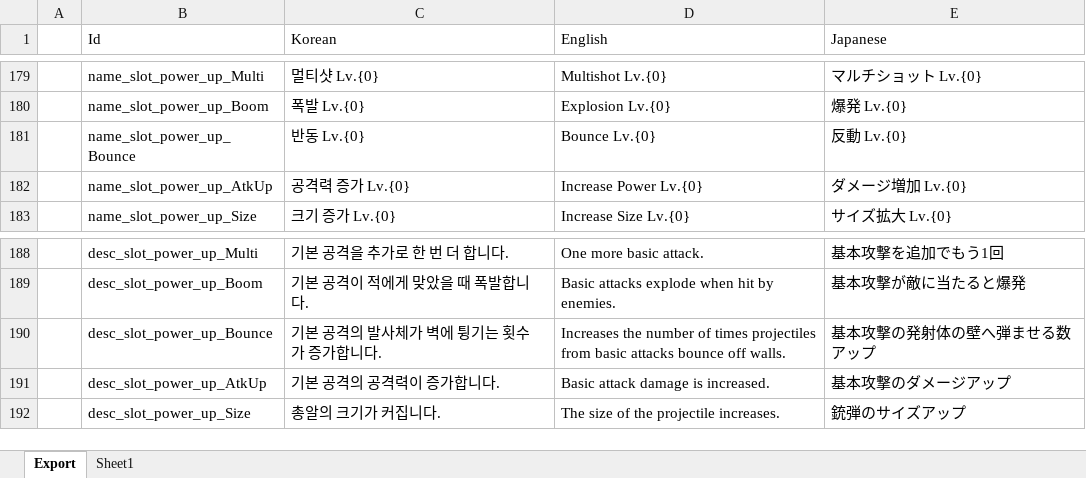
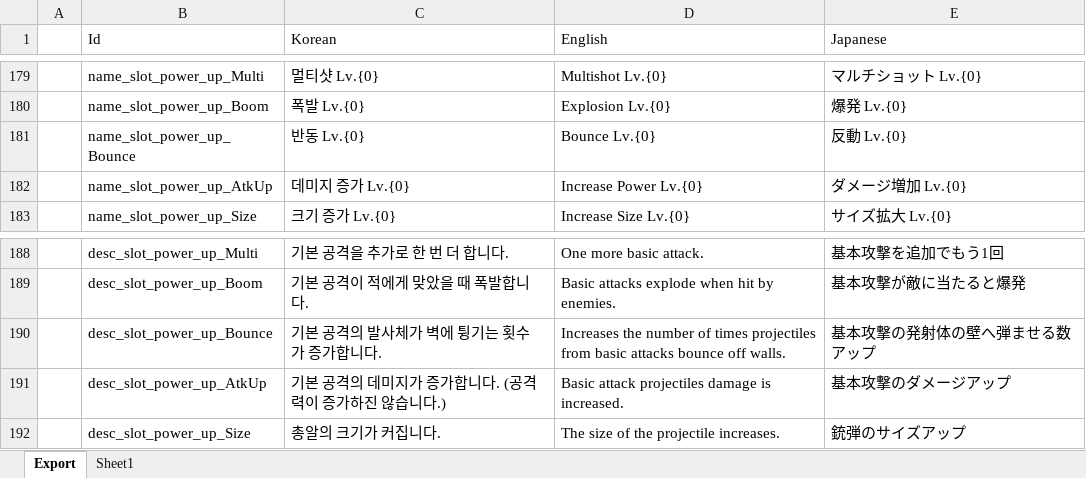
Before and after one commit to BlindBullet/ProjectDF, an Excel workbook: Assets/DataTables~/StringChart.xlsm, sheet Export, drawn as a sheet; only a part is shown, gaps mark what is left out; values as stored, in another font and other column widths than the file's, no borders; charts and pictures not drawn; the diff names each change by its address in the sheet, - before the commit and + after, or states it on an @@ line.

```diff
--- a/Assets/DataTables~/StringChart.xlsm (sheet Export)
+++ b/Assets/DataTables~/StringChart.xlsm (sheet Export)
-C182 (Korean): 공격력 증가 Lv.{0}
+C182 (Korean): 데미지 증가 Lv.{0}
-C191 (Korean): 기본 공격의 공격력이 증가합니다.
+C191 (Korean): 기본 공격의 데미지가 증가합니다. (공격력이 증가하진 않습니다.)
-D191 (English): Basic attack damage is increased.
+D191 (English): Basic attack projectiles damage is increased.
```
Also changed, not shown: charts or pictures, 2 other files.
